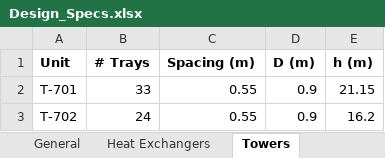
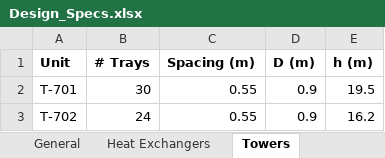
Before and after one commit to WylieFKau/Wi2020_CHEME485_FinalProject, an Excel workbook: Economics/Design_Specs.xlsx, sheet Towers, drawn as a sheet; values as stored, in another font and other column widths than the file's, no borders; the diff names each change by its address in the sheet, - before the commit and + after, or states it on an @@ line.

```diff
--- a/Economics/Design_Specs.xlsx (sheet Towers)
+++ b/Economics/Design_Specs.xlsx (sheet Towers)
-B2 (# Trays): 33
+B2 (# Trays): 30
-E2 (h (m)): 21.15
+E2 (h (m)): 19.5
```
Also changed, not shown: sheet Heat Exchangers, formulas that keep their value, 1 other file.
